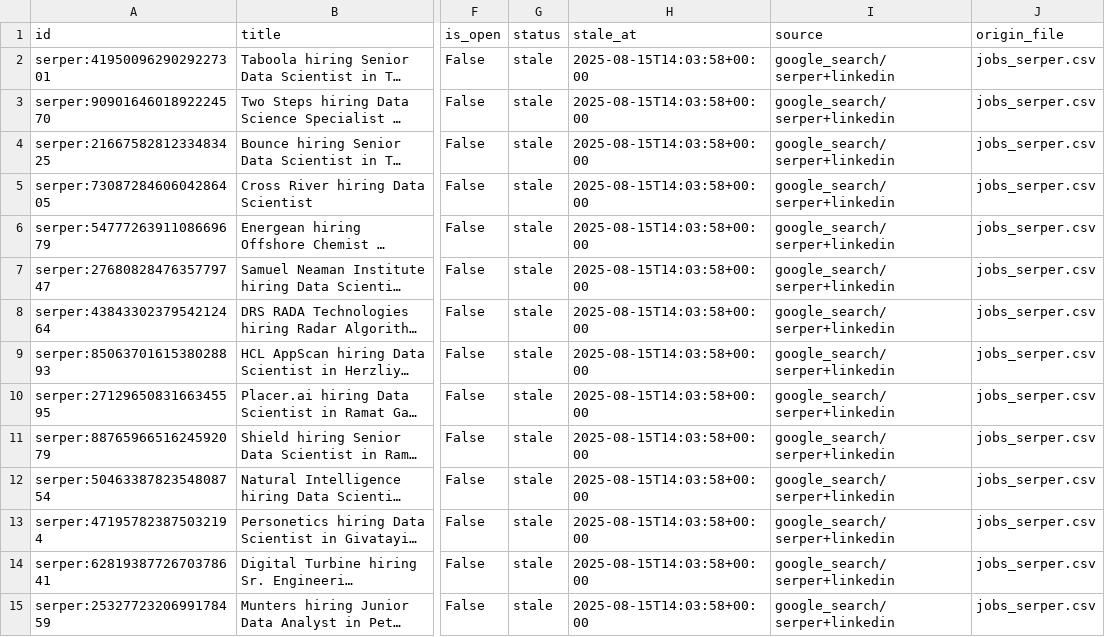
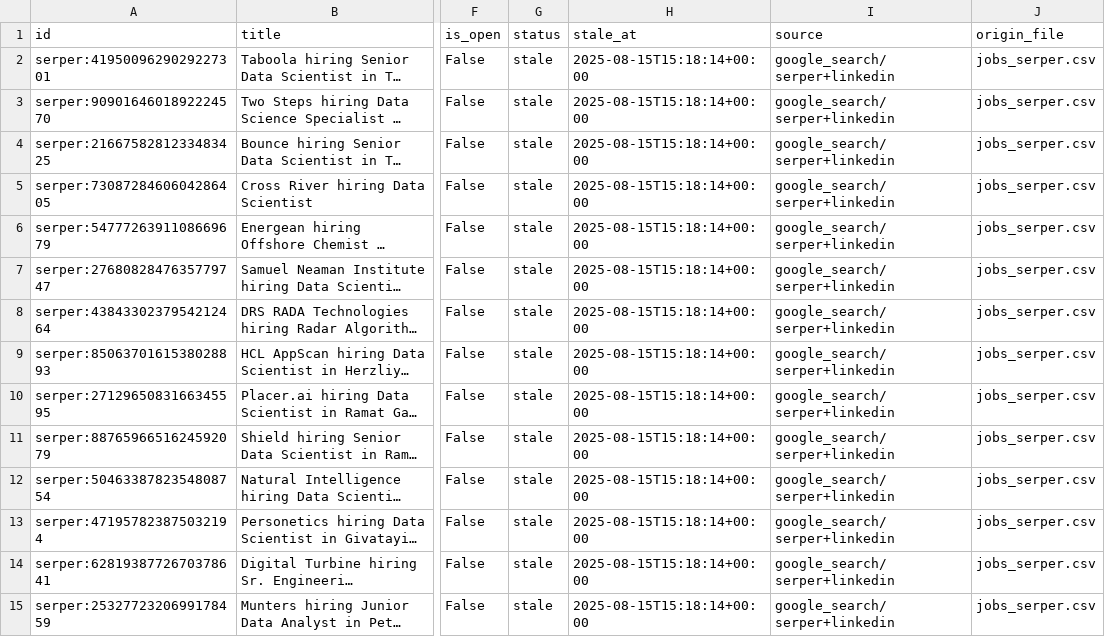
Before and after one commit to mayabreslauer/Data-Scientist-Positions, a CSV file: merged_jobs.csv, drawn as a sheet; only a part is shown, gaps mark what is left out; long unchanged cells end in …; the diff covers the shown part only; the diff names each change by its address in the sheet, - before the commit and + after, or states it on an @@ line.

```diff
--- a/merged_jobs.csv
+++ b/merged_jobs.csv
-H2:H15 (stale_at): 2025-08-15T14:03:58+00:00
+H2:H15 (stale_at): 2025-08-15T15:18:14+00:00
```
Also changed, not shown: 35 edited cells elsewhere in this file.
